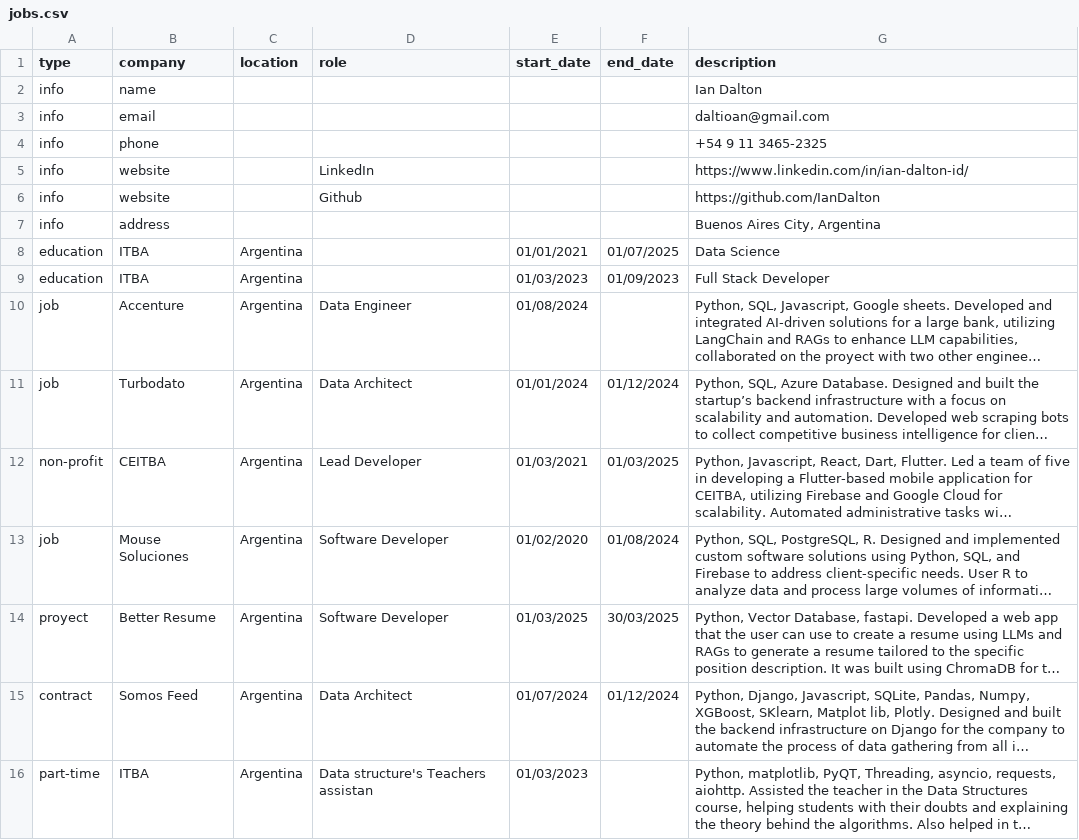
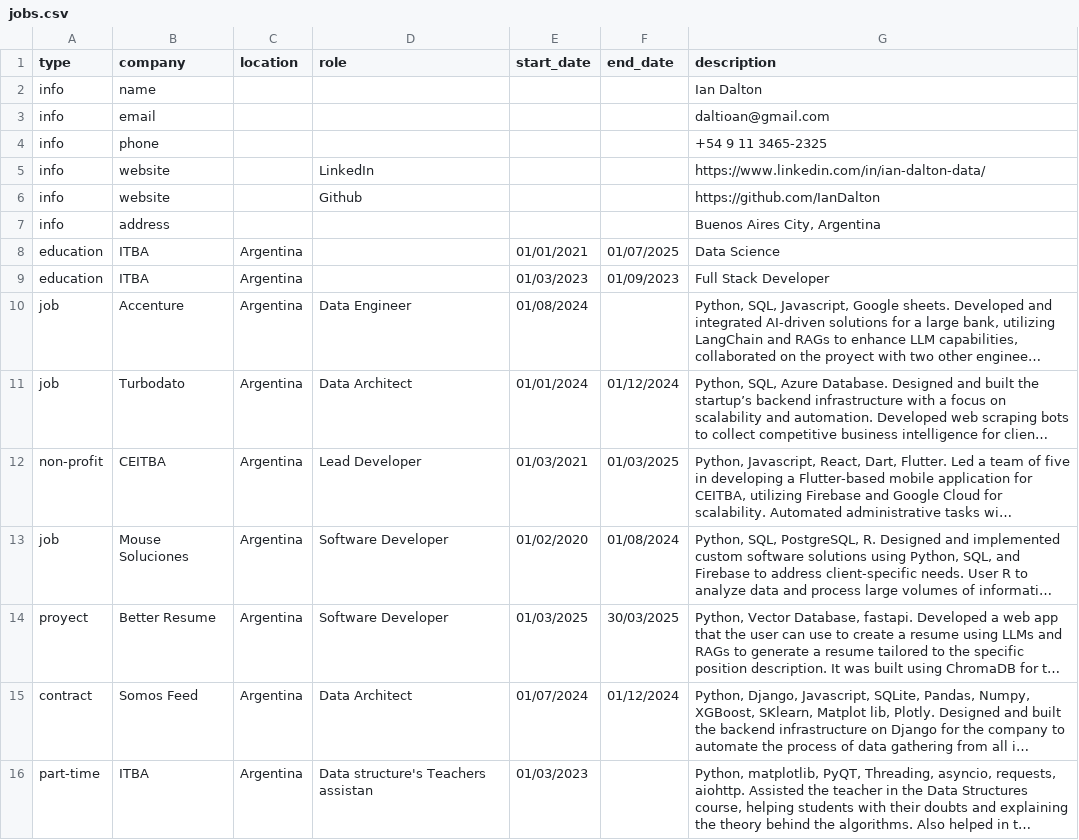
Before and after one commit to IanDalton/BetterResume, a CSV file: jobs.csv, drawn as a sheet; long unchanged cells end in ….

```diff
--- a/jobs.csv
+++ b/jobs.csv
@@ -4,3 +4,3 @@ info,email,,,,,daltioan@gmail.com
 info,phone,,,,,+54 9 11 3465-2325
-info,website,,LinkedIn,,,https://www.linkedin.com/in/ian-dalton-id/
+info,website,,LinkedIn,,,https://www.linkedin.com/in/ian-dalton-data/
 info,website,,Github,,,https://github.com/IanDalton
```
Also changed, not shown: 12 other files.
